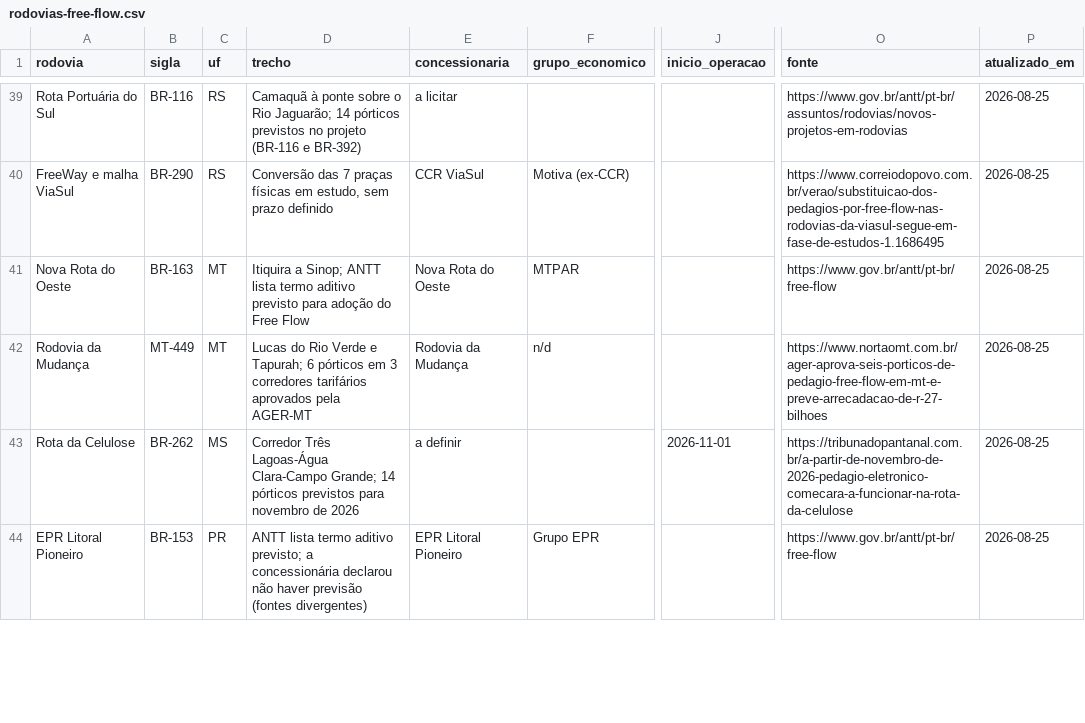
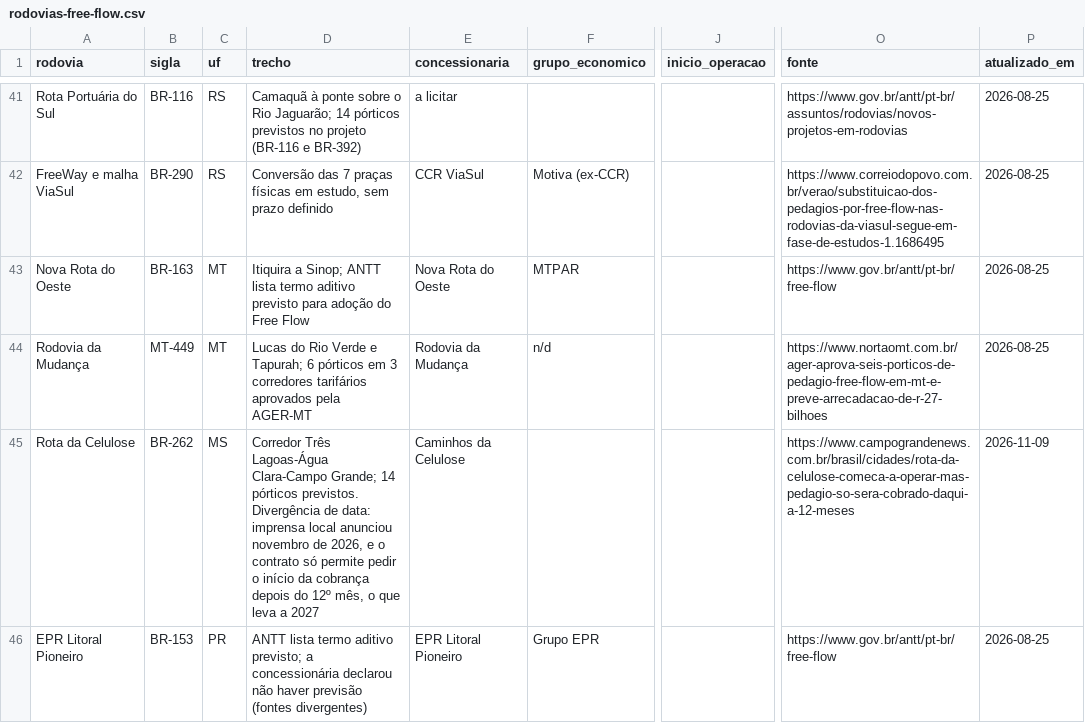
Before and after one commit to Sem-Parar/SEM-PARAR-FREE-FLOW, a CSV file: dados/rodovias-free-flow.csv, drawn as a sheet; only a part is shown, gaps mark what is left out; addresses are those after the commit; the diff covers the shown part only; the diff names each change by its address in the sheet, - before the commit and + after, or states it on an @@ line.

```diff
--- a/dados/rodovias-free-flow.csv
+++ b/dados/rodovias-free-flow.csv
-D45 (trecho): …14 pórticos previstos para novembro de 2026
+D45 (trecho): …14 pórticos previstos. Divergência de data: imprensa local anunciou novembro de 2026, e o contrato só permite pedir o início da cobrança depois do 12º mês, o que leva a 2027
-E45 (concessionaria): a definir
+E45 (concessionaria): Caminhos da Celulose
-J45 (inicio_operacao): 2026-11-01
+J45 (inicio_operacao): (empty)
-O45 (fonte): https://tribunadopantanal.com.br/a-partir-de-novembro-de-2026-pedagio-eletronico-comecara-a-funcionar-na-rota-da-celulose
+O45 (fonte): https://www.campograndenews.com.br/brasil/cidades/rota-da-celulose-comeca-a-operar-mas-pedagio-so-sera-cobrado-daqui-a-12-meses
-P45 (atualizado_em): 2026-08-25
+P45 (atualizado_em): 2026-11-09
```
Also changed, not shown: 4 added rows and 19 edited cells elsewhere in this file, dados/canais-oficiais-pagamento.csv, dados/concessionarias-free-flow.csv, 5 other files.
